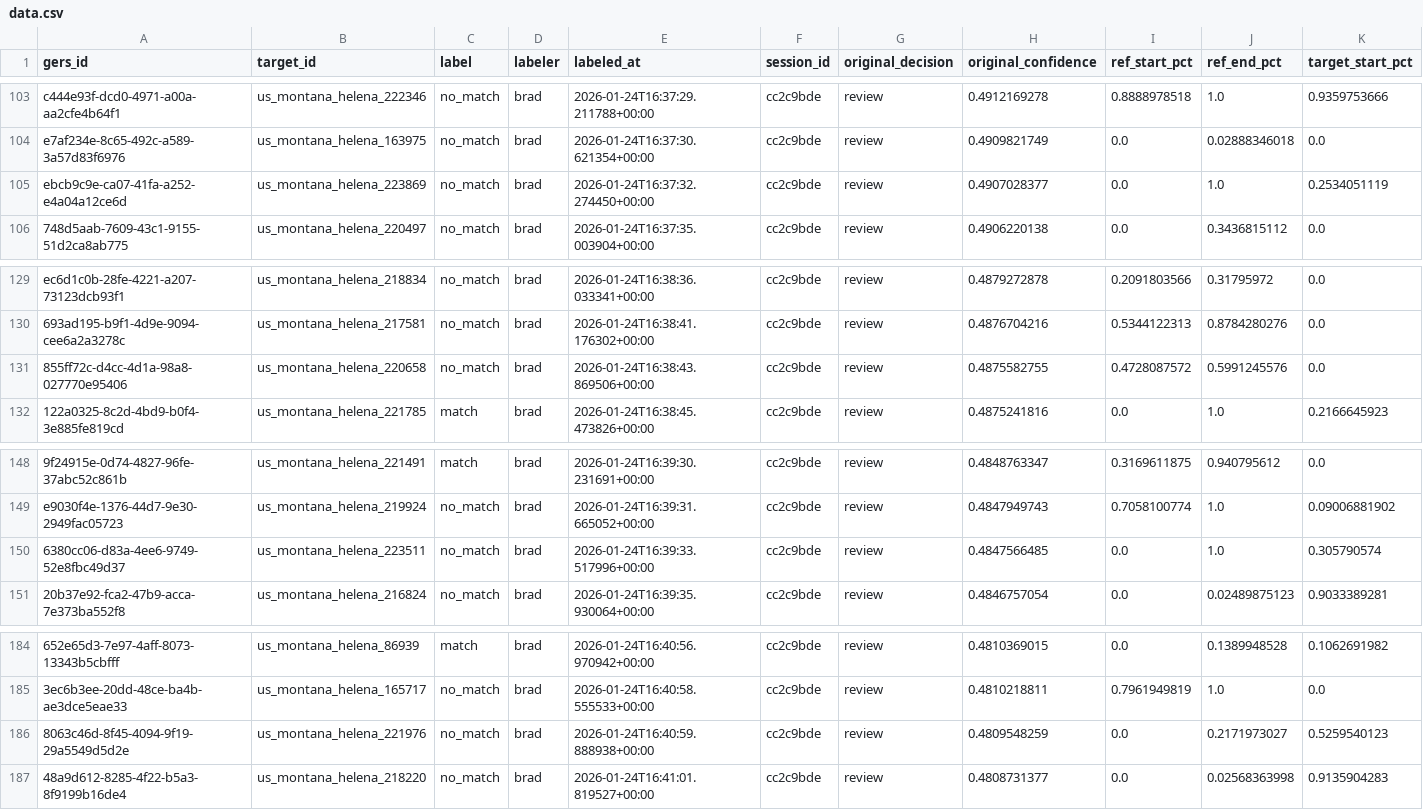
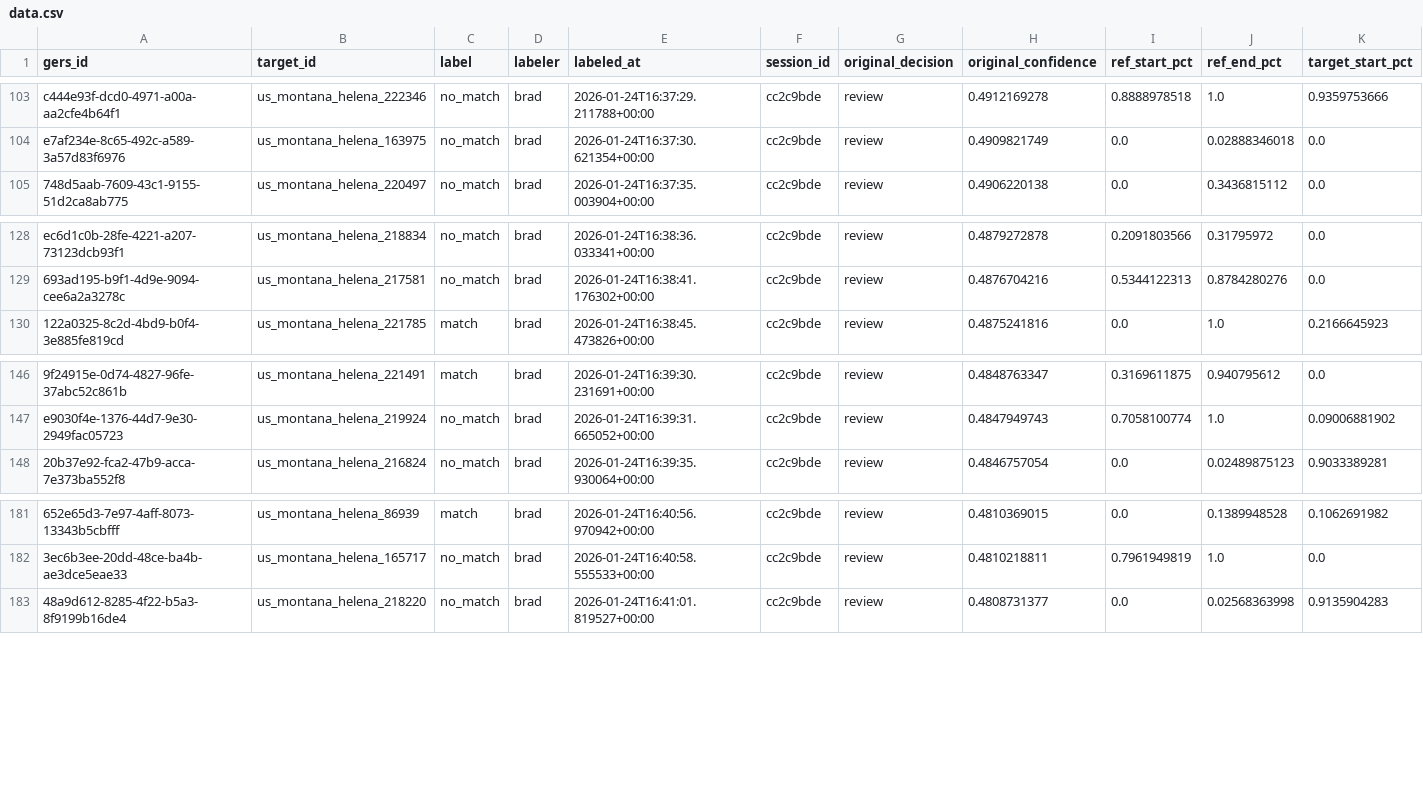
Before and after one commit to brad-richardson/crosswalk, a CSV file: labels/human/dataset=us_montana_helena/data.csv, drawn as a sheet; only a part is shown, gaps mark what is left out; rows hold the shown columns only; the diff names each change by its address in the sheet, - before the commit and + after, or states it on an @@ line.

```diff
--- a/labels/human/dataset=us_montana_helena/data.csv
+++ b/labels/human/dataset=us_montana_helena/data.csv
-row 105: ebcb9c9e-ca07-41fa-a252-e4a04a12ce6d | us_montana_helena_223869 | no_match | brad | 2026-01-24T16:37:32.274450+00:00 | cc2c9bde | review | 0.4907028377 | 0.0 | 1.0 | 0.2534051119
-row 131: 855ff72c-d4cc-4d1a-98a8-027770e95406 | us_montana_helena_220658 | no_match | brad | 2026-01-24T16:38:43.869506+00:00 | cc2c9bde | review | 0.4875582755 | 0.4728087572 | 0.5991245576 | 0.0
-row 150: 6380cc06-d83a-4ee6-9749-52e8fbc49d37 | us_montana_helena_223511 | no_match | brad | 2026-01-24T16:39:33.517996+00:00 | cc2c9bde | review | 0.4847566485 | 0.0 | 1.0 | 0.305790574
-row 186: 8063c46d-8f45-4094-9f19-29a5549d5d2e | us_montana_helena_221976 | no_match | brad | 2026-01-24T16:40:59.888938+00:00 | cc2c9bde | review | 0.4809548259 | 0.0 | 0.2171973027 | 0.5259540123
```
Also changed, not shown: benchmarks/ml_cv_results.csv, labels/agent/dataset=au_melbourne_roads/data.csv, 28 other files.
